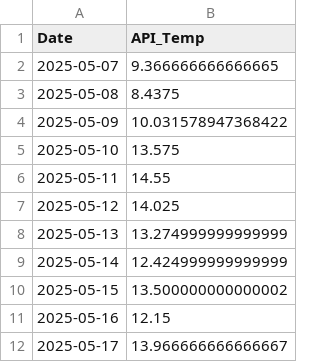
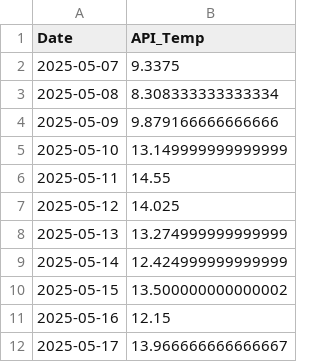
Before and after one commit to Ruchis356/Gruppeprosjekt, a CSV file: Data/api_forecast.csv, drawn as a sheet.

Commit message:
Update api_forecast.csv

```diff
--- a/Data/api_forecast.csv
+++ b/Data/api_forecast.csv
@@ -1,6 +1,6 @@
 Date,API_Temp
-2025-05-07,9.366666666666665
-2025-05-08,8.4375
-2025-05-09,10.031578947368422
-2025-05-10,13.575
+2025-05-07,9.3375
+2025-05-08,8.308333333333334
+2025-05-09,9.879166666666666
+2025-05-10,13.149999999999999
 2025-05-11,14.55
```
